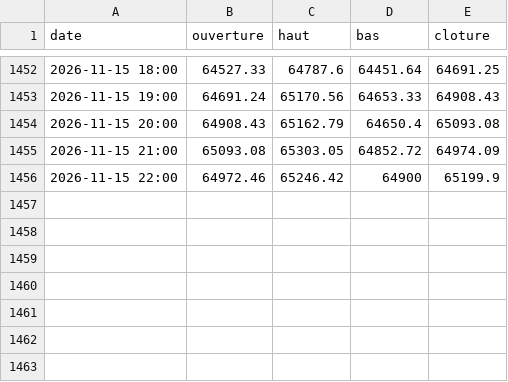
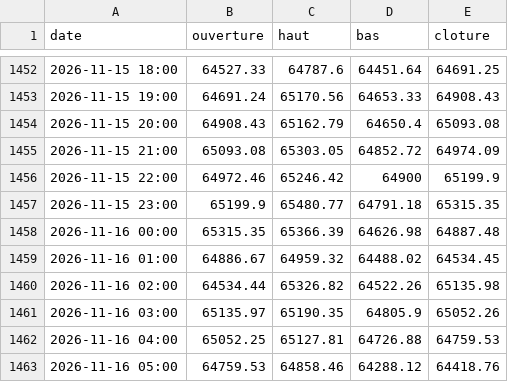
Before and after one commit to valentexi/btc-data, a CSV file: data/h1_recent.csv, drawn as a sheet; only a part is shown, gaps mark what is left out.

```diff
--- a/data/h1_recent.csv
+++ b/data/h1_recent.csv
@@ -1456 +1456,8 @@ date,ouverture,haut,bas,cloture
 2026-11-15 22:00,64972.46,65246.42,64900,65199.9
+2026-11-15 23:00,65199.9,65480.77,64791.18,65315.35
+2026-11-16 00:00,65315.35,65366.39,64626.98,64887.48
+2026-11-16 01:00,64886.67,64959.32,64488.02,64534.45
+2026-11-16 02:00,64534.44,65326.82,64522.26,65135.98
+2026-11-16 03:00,65135.97,65190.35,64805.9,65052.26
+2026-11-16 04:00,65052.25,65127.81,64726.88,64759.53
+2026-11-16 05:00,64759.53,64858.46,64288.12,64418.76
```
Also changed, not shown: data/derives_instantane.csv, data/financement_kraken_h.csv, 15 other files.
